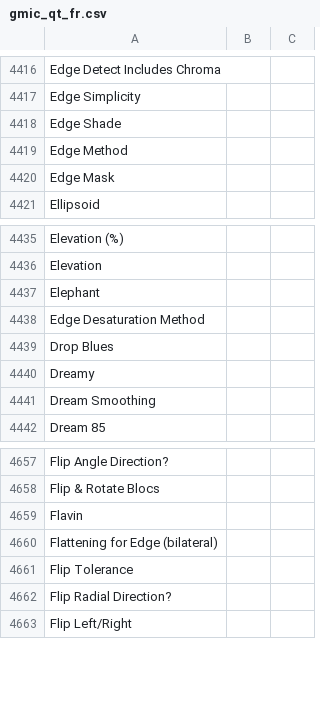
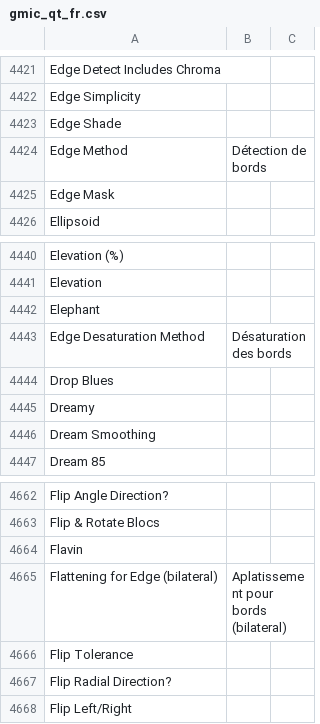
Before and after one commit to GreycLab/gmic-community, a CSV file: translations/gmic_qt_fr.csv, drawn as a sheet; only a part is shown, gaps mark what is left out; the diff covers the shown part only.

```diff
--- a/translations/gmic_qt_fr.csv
+++ b/translations/gmic_qt_fr.csv
@@ -4418,3 +4423,3 @@ Edge Simplicity ,
 Edge Shade ,
-Edge Method ,
+Edge Method , Détection de bords
 Edge Mask ,
@@ -4437,3 +4442,3 @@ Elevation ,
 Elephant ,
-Edge Desaturation Method ,
+Edge Desaturation Method , Désaturation des bords
 Drop Blues ,
@@ -4659,3 +4664,3 @@ Flip & Rotate Blocs ,
 Flavin ,
-Flattening for Edge (bilateral) ,
+Flattening for Edge (bilateral) , Aplatissement pour bords (bilateral)
 Flip Tolerance ,
```
Also changed, not shown: 5 added rows and 9 edited cells elsewhere in this file.
